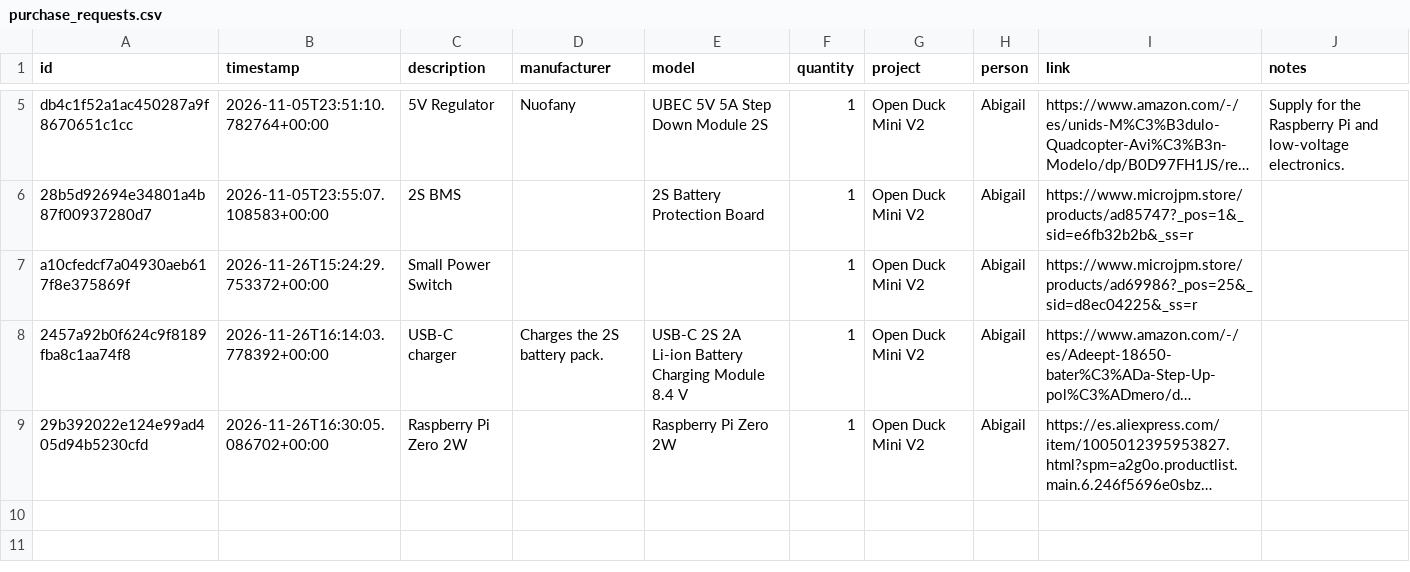
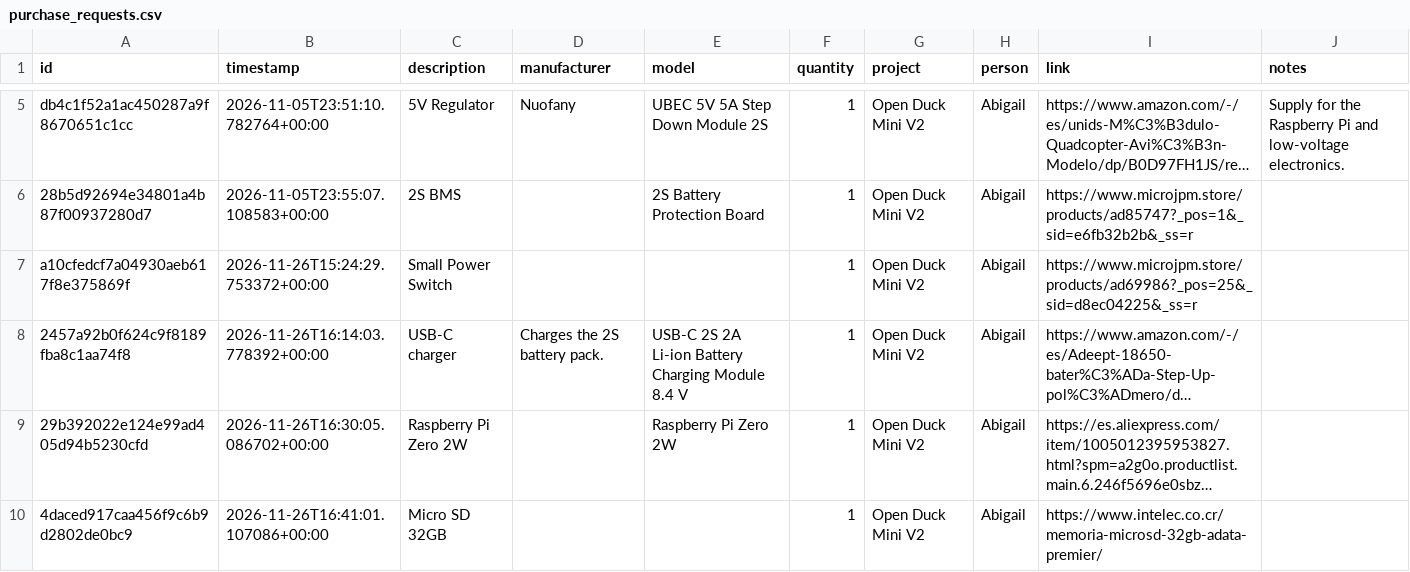
Before and after one commit to DeltaLabo/inventory, a CSV file: data/purchase_requests.csv, drawn as a sheet; only a part is shown, gaps mark what is left out; long unchanged cells end in …; the diff names each change by its address in the sheet, - before the commit and + after, or states it on an @@ line.

Commit message:
Record purchase request 4daced917caa456f9c6b9d2802de0bc9

```diff
--- a/data/purchase_requests.csv
+++ b/data/purchase_requests.csv
+row 10: 4daced917caa456f9c6b9d2802de0bc9 | 2026-11-26T16:41:01.107086+00:00 | Micro SD 32GB |  |  | 1 | Open Duck Mini V2 | Abigail | https://www.intelec.co.cr/memoria-microsd-32gb-adata-premier/
```
